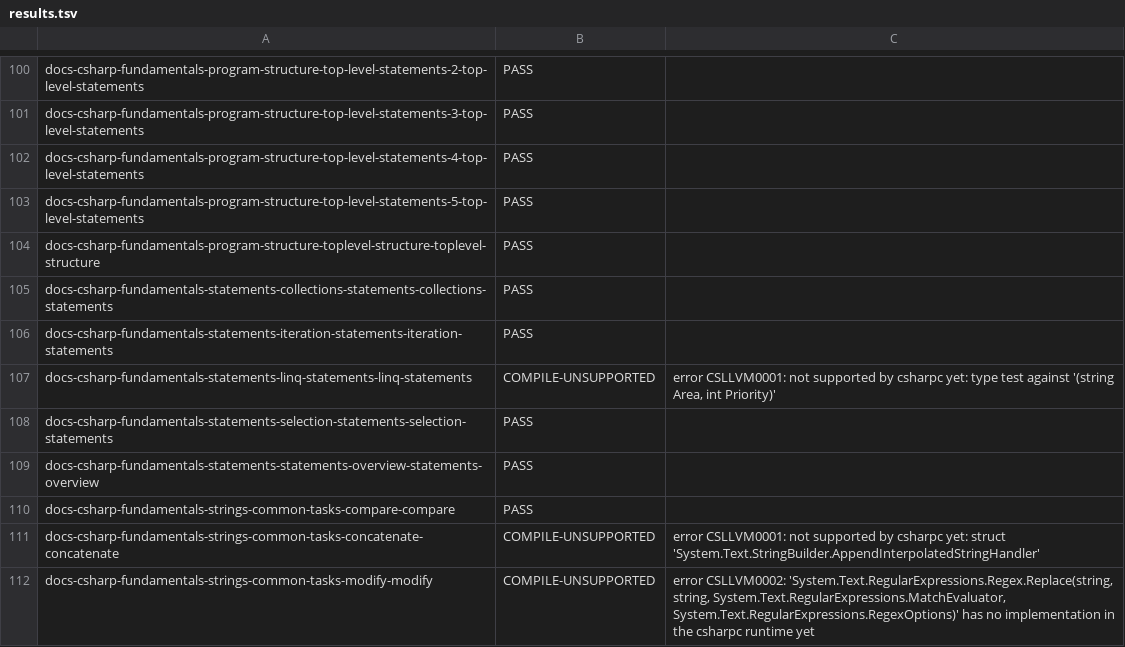
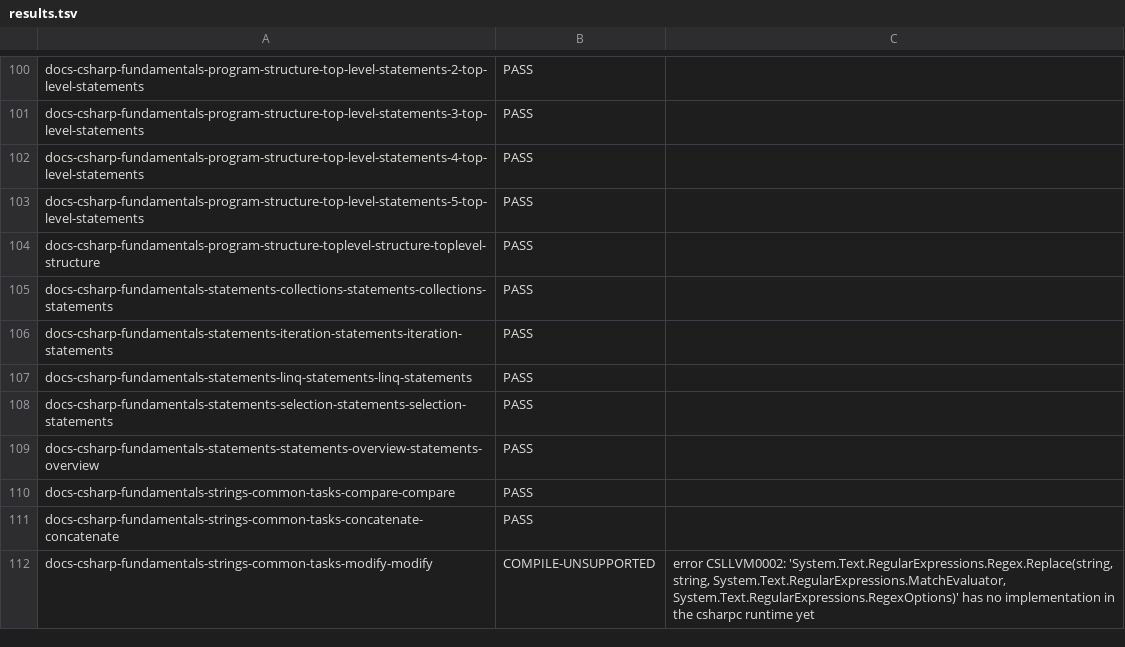
Before and after one commit to jonathanperis/csharpc, a TSV file: tools/compat/results.tsv, drawn as a sheet; only a part is shown, gaps mark what is left out; the diff covers the shown part only.

Commit message:
Re-measure the compatibility corpus after the library-gap batch
Full run of the 323-program corpus at 36fd745: 147 of 280 compared
programs pass (52.5 %, first run 40.6 %); 32 programs that stopped at a
CSLLVM diagnostic pass now. No new kind of bug: the four new
RUNTIME-DIFFs print Exception.ToString() (missing stack-trace lines,
already listed) and the new COMPILE-CRASH is the known extension-block
call crash. The report keeps the first-run blocker tables as the
baseline and adds a progress section mapping each gap to its commit's
regression sample; results.tsv is the new per-program result.

```diff
--- a/tools/compat/results.tsv
+++ b/tools/compat/results.tsv
@@ -106,3 +106,3 @@ docs-csharp-fundamentals-statements-collections-statements-collections-statement
 docs-csharp-fundamentals-statements-iteration-statements-iteration-statements	PASS	
-docs-csharp-fundamentals-statements-linq-statements-linq-statements	COMPILE-UNSUPPORTED	error CSLLVM0001: not supported by csharpc yet: type test against '(string Area, int Priority)'
+docs-csharp-fundamentals-statements-linq-statements-linq-statements	PASS	
 docs-csharp-fundamentals-statements-selection-statements-selection-statements	PASS	
@@ -110,3 +110,3 @@ docs-csharp-fundamentals-statements-statements-overview-statements-overview	PASS
 docs-csharp-fundamentals-strings-common-tasks-compare-compare	PASS	
-docs-csharp-fundamentals-strings-common-tasks-concatenate-concatenate	COMPILE-UNSUPPORTED	error CSLLVM0001: not supported by csharpc yet: struct 'System.Text.StringBuilder.AppendInterpolatedStringHandler'
+docs-csharp-fundamentals-strings-common-tasks-concatenate-concatenate	PASS	
 docs-csharp-fundamentals-strings-common-tasks-modify-modify	COMPILE-UNSUPPORTED	error CSLLVM0002: 'System.Text.RegularExpressions.Regex.Replace(string, string, System.Text.RegularExpressions.MatchEvaluator, System.Text.RegularExpressions.RegexOptions)' has no implementation in the csharpc runtime yet
```
Also changed, not shown: 95 edited cells elsewhere in this file, 1 other file.
